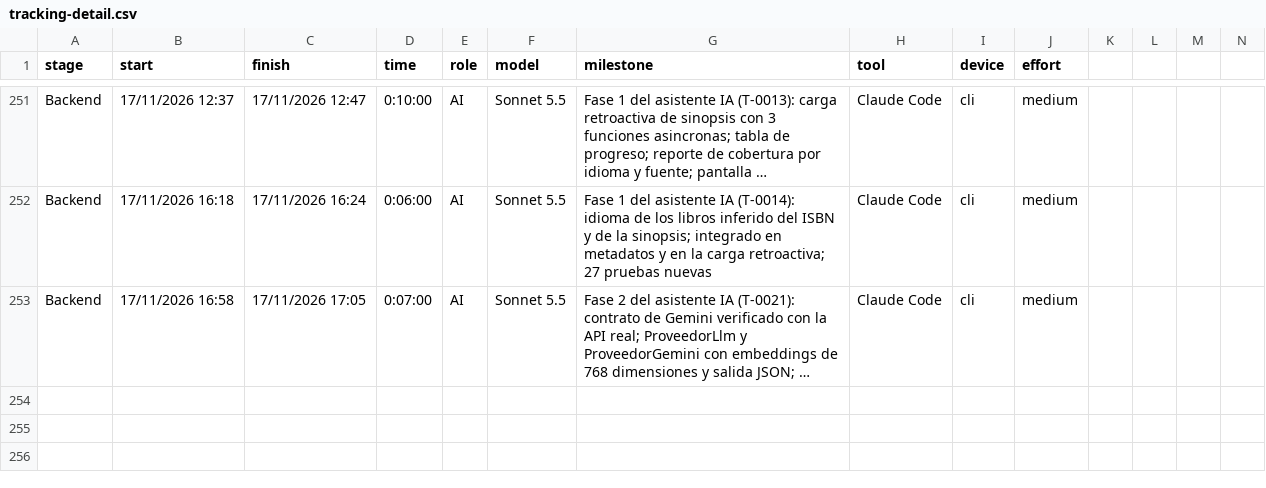
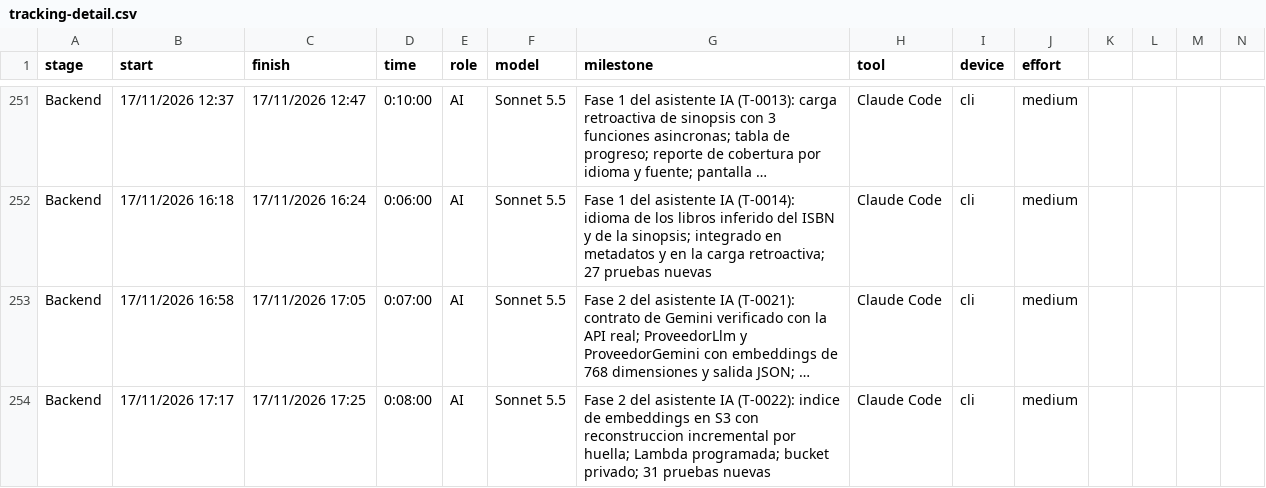
Before and after one commit to ocastelblanco/babel-letiende, a CSV file: tracking-detail.csv, drawn as a sheet; only a part is shown, gaps mark what is left out; long unchanged cells end in …; rows hold the shown columns only; the diff names each change by its address in the sheet, - before the commit and + after, or states it on an @@ line.

```diff
--- a/tracking-detail.csv
+++ b/tracking-detail.csv
+row 254: Backend | 17/11/2026 17:17 | 17/11/2026 17:25 | 0:08:00 | AI | Sonnet 5.5 | Fase 2 del asistente IA (T-0022): indice de embeddings en S3 con reconstruccion incremental por huella; Lambda programada; bucket privado; 31 pruebas nuevas | Claude Code | cli | medium
```
Also changed, not shown: 15 other files.
